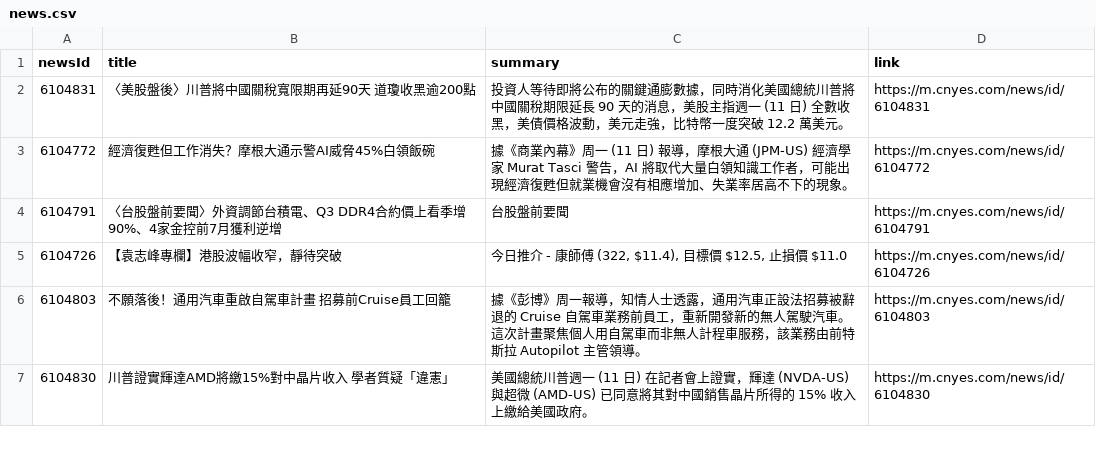
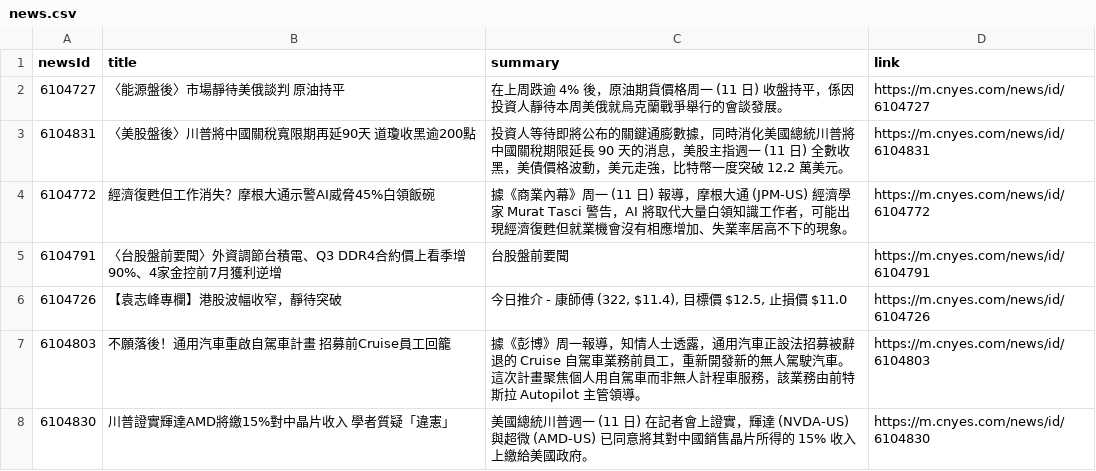
Before and after one commit to MaxDong168/test_github_actions, a CSV file: news.csv, drawn as a sheet; only a part is shown.

Commit message:
更新鉅亨網新聞

```diff
--- a/news.csv
+++ b/news.csv
@@ -1,2 +1,3 @@
 newsId,title,summary,link
+6104727,〈能源盤後〉市場靜待美俄談判 原油持平,在上周跌逾 4% 後，原油期貨價格周一 (11 日) 收盤持平，係因投資人靜待本周美俄就烏克蘭戰爭舉行的會談發展。,https://m.cnyes.com/news/id/6104727
 6104831,〈美股盤後〉川普將中國關稅寬限期再延90天 道瓊收黑逾200點  ,投資人等待即將公布的關鍵通膨數據，同時消化美國總統川普將中國關稅期限延長 90 天的消息，美股主指週一 (11 日) 全數收黑，美債價格波動，美元走強，比特幣一度突破 12.2 萬美元。,https://m.cnyes.com/news/id/6104831
```
